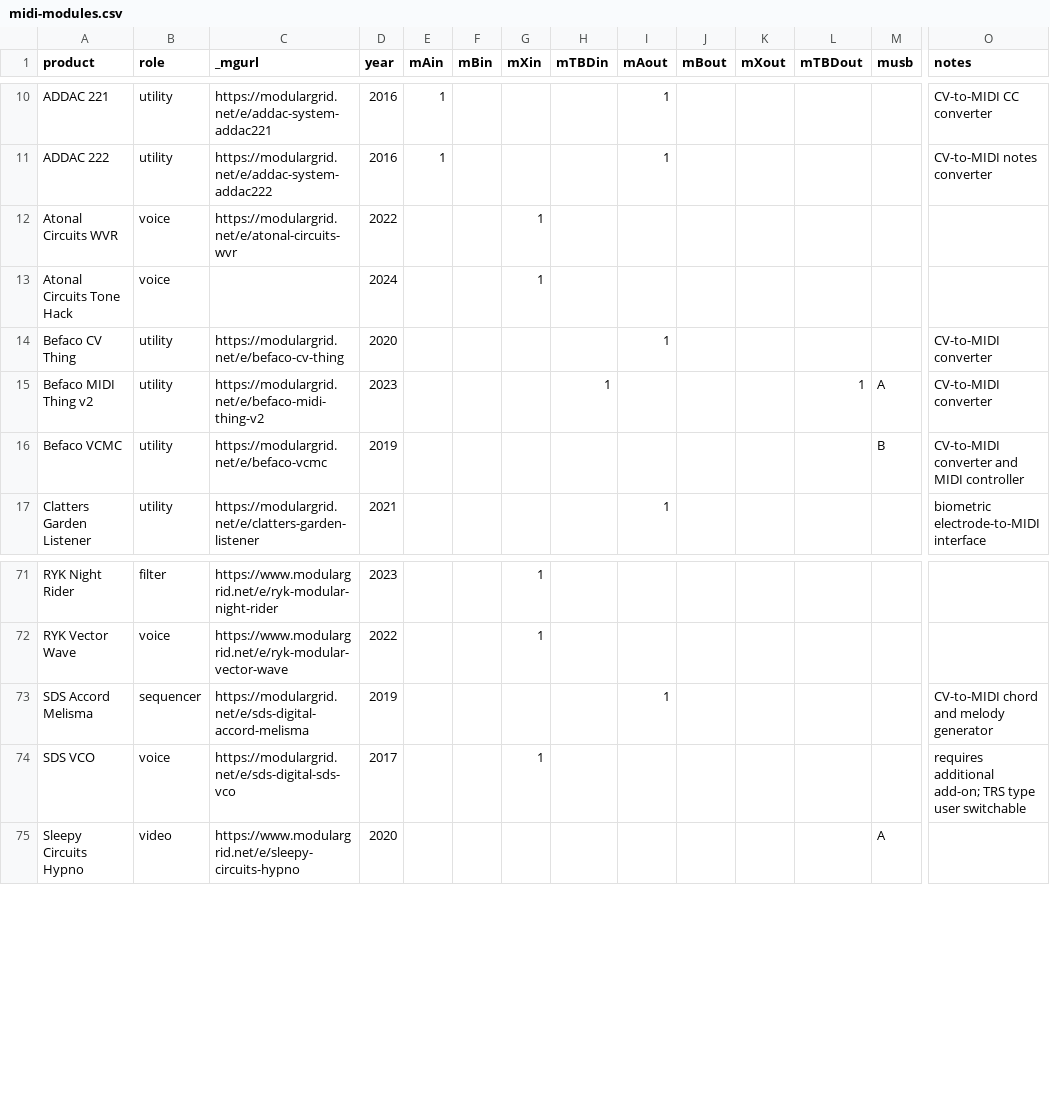
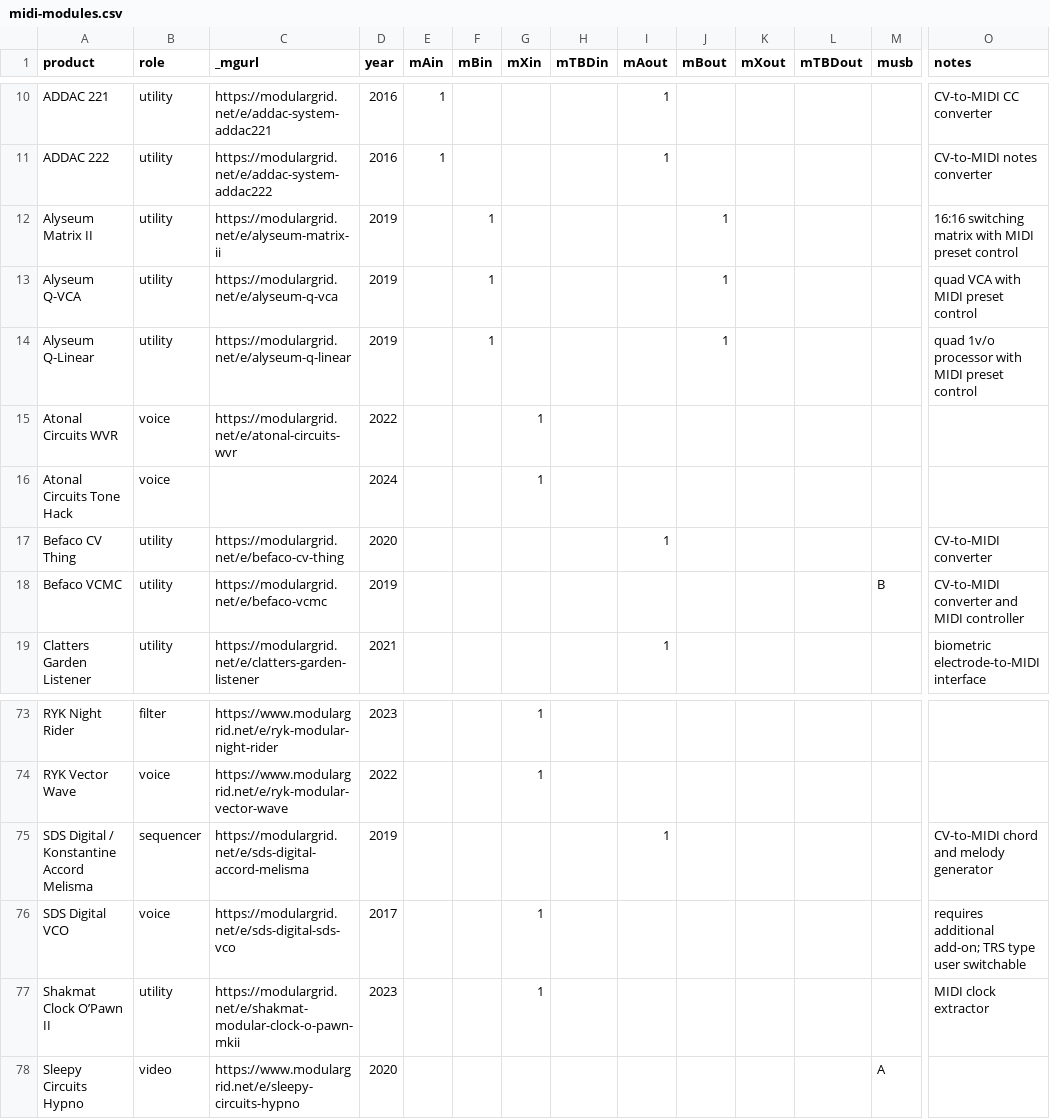
Before and after one commit to mdoudoroff/doudoroff.com, a CSV file: midi/midi-modules.csv, drawn as a sheet; only a part is shown, gaps mark what is left out; removed rows and columns are numbered as before the commit, all else as after; rows hold the shown columns only; the diff names each change by its address in the sheet, - before the commit and + after, or states it on an @@ line.

```diff
--- a/midi/midi-modules.csv
+++ b/midi/midi-modules.csv
+row 12: Alyseum Matrix II | utility | https://modulargrid.net/e/alyseum-matrix-ii | 2019 |  | 1 |  |  |  | 1 |  |  |  | 16:16 switching matrix with MIDI preset control
+row 13: Alyseum Q-VCA | utility | https://modulargrid.net/e/alyseum-q-vca | 2019 |  | 1 |  |  |  | 1 |  |  |  | quad VCA with MIDI preset control
+row 14: Alyseum Q-Linear | utility | https://modulargrid.net/e/alyseum-q-linear | 2019 |  | 1 |  |  |  | 1 |  |  |  | quad 1v/o processor with MIDI preset control
-row 15: Befaco MIDI Thing v2 | utility | https://modulargrid.net/e/befaco-midi-thing-v2 | 2023 |  |  |  | 1 |  |  |  | 1 | A | CV-to-MIDI converter
-A75 (product): SDS Accord Melisma
+A75 (product): SDS Digital / Konstantine Accord Melisma
-A76 (product): SDS VCO
+A76 (product): SDS Digital VCO
+row 77: Shakmat Clock O’Pawn II | utility | https://modulargrid.net/e/shakmat-modular-clock-o-pawn-mkii | 2023 |  |  | 1 |  |  |  |  |  |  | MIDI clock extractor
```
Also changed, not shown: 1 other file.
